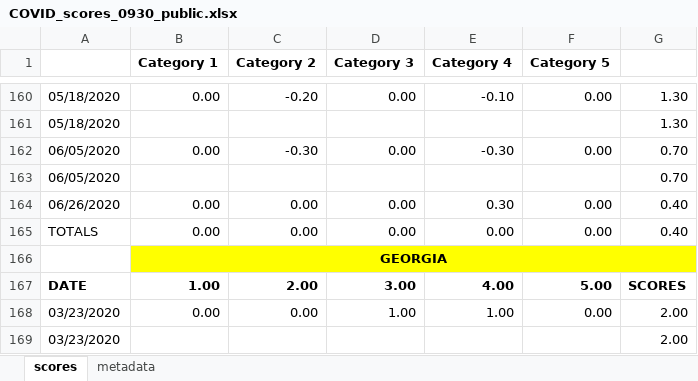
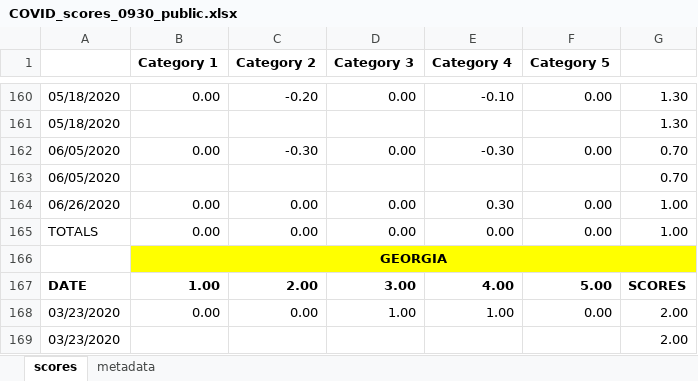
Before and after one commit to Lakdawala-Lab/PHIGHT_COVID_Sources, an Excel workbook: coviddiary_rawsourcedata_public_08052020/COVID_scores_0930_public.xlsx, sheet scores, drawn as a sheet; only a part is shown, gaps mark what is left out; values as stored, in another font and other column widths than the file's, no borders; the diff names each change by its address in the sheet, - before the commit and + after, or states it on an @@ line.

Commit message:
Fixed Error
Florida had an incorrect score on 6/26. Fixed.

```diff
--- a/coviddiary_rawsourcedata_public_08052020/COVID_scores_0930_public.xlsx (sheet scores)
+++ b/coviddiary_rawsourcedata_public_08052020/COVID_scores_0930_public.xlsx (sheet scores)
-G164:G165: 0.40
+G164:G165: 1.00
```
